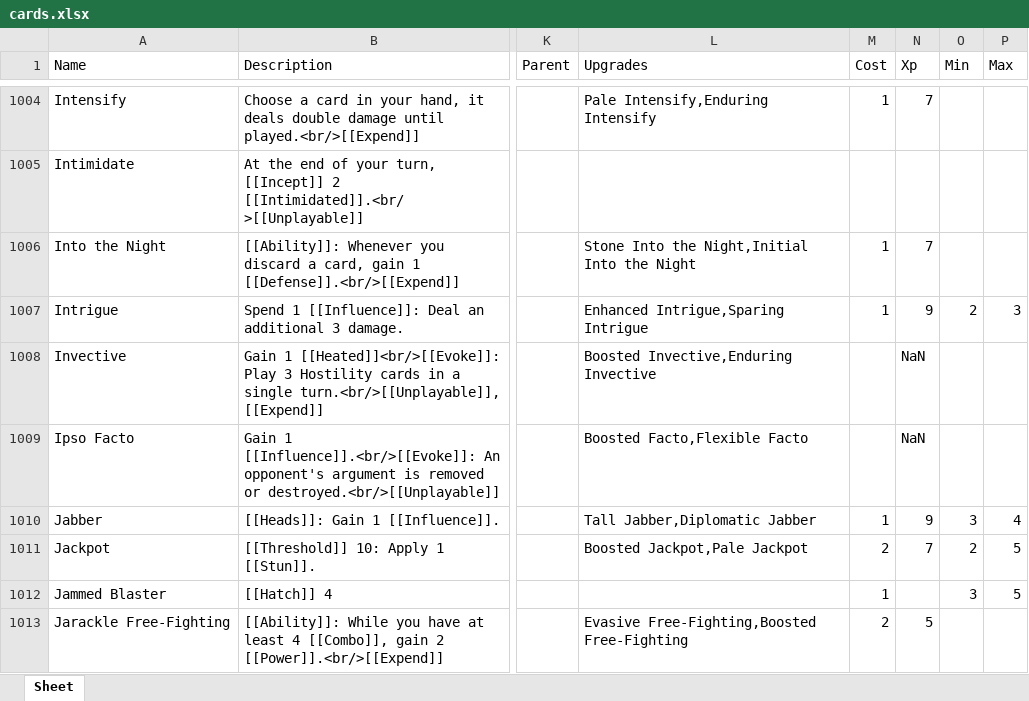
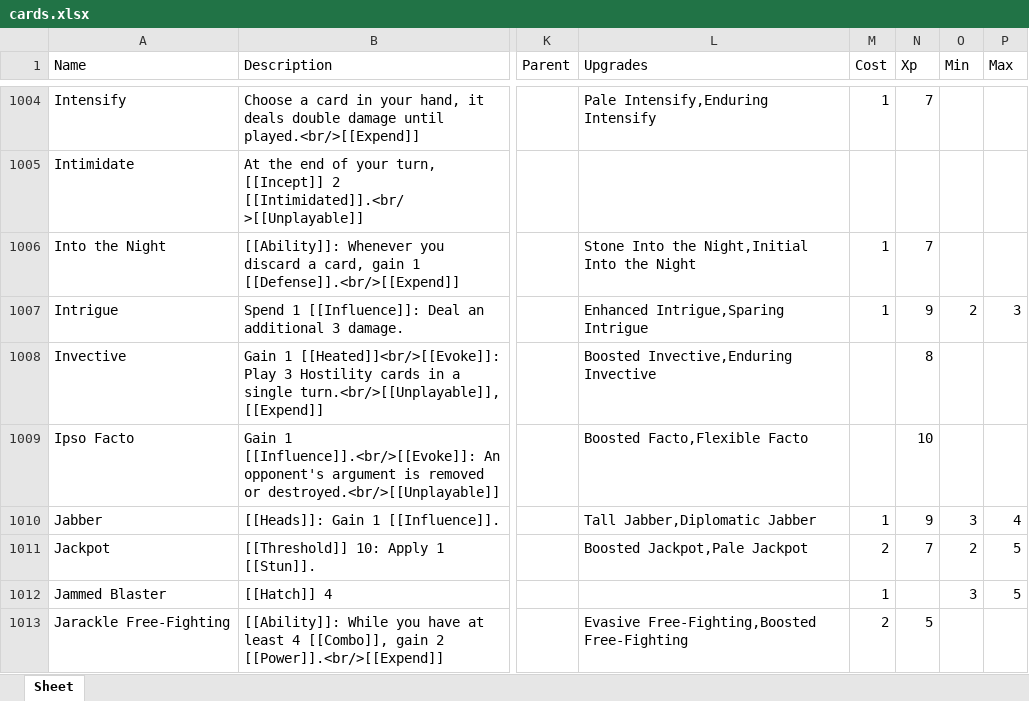
Before and after one commit to Aurelain/GriftlandsWiki, an Excel workbook: sheets/cards.xlsx, sheet Sheet, drawn as a sheet; only a part is shown, gaps mark what is left out; values as stored, in another font and other column widths than the file's, no borders; the diff covers the shown part only; the diff names each change by its address in the sheet, - before the commit and + after, or states it on an @@ line.

```diff
--- a/sheets/cards.xlsx (sheet Sheet)
+++ b/sheets/cards.xlsx (sheet Sheet)
-N1008 (Xp): NaN
+N1008 (Xp): 8
-N1009 (Xp): NaN
+N1009 (Xp): 10
```
Also changed, not shown: 12 edited cells elsewhere in this sheet, 2 other files.
